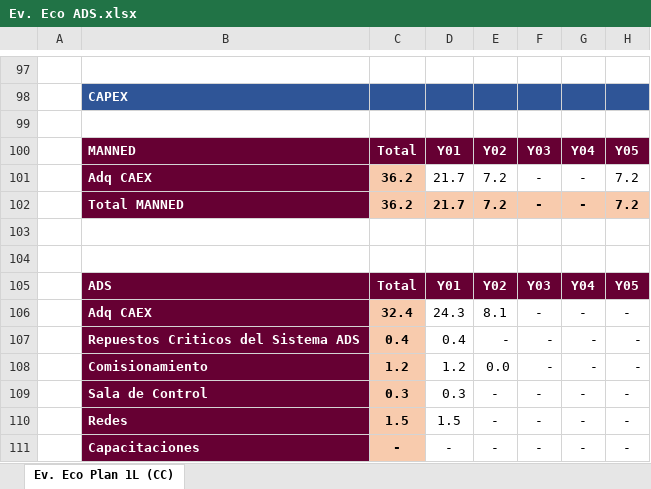
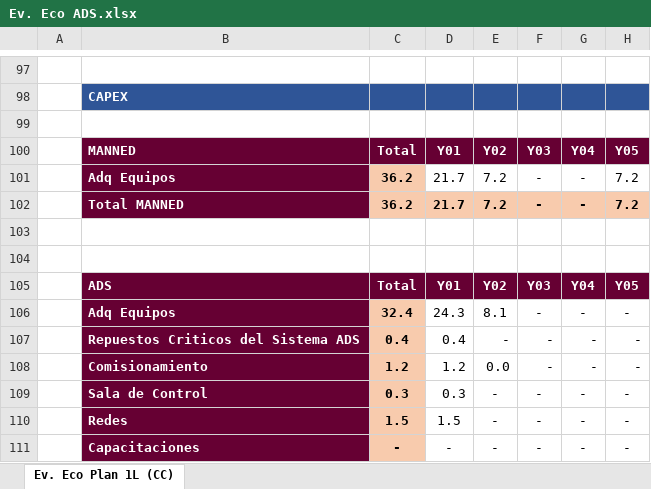
Before and after one commit to Piriolo/Ev.-Eco-ADS, an Excel workbook: Ev. Eco ADS.xlsx, sheet Ev. Eco Plan 1L (CC), drawn as a sheet; only a part is shown, gaps mark what is left out; values as stored, in another font and other column widths than the file's, no borders; charts and pictures not drawn; the diff covers the shown part only; the diff names each change by its address in the sheet, - before the commit and + after, or states it on an @@ line.

Commit message:
Update Ev. Eco ADS.xlsx

```diff
--- a/Ev. Eco ADS.xlsx (sheet Ev. Eco Plan 1L (CC))
+++ b/Ev. Eco ADS.xlsx (sheet Ev. Eco Plan 1L (CC))
-B101: Adq CAEX
+B101: Adq Equipos
-B106: Adq CAEX
+B106: Adq Equipos
```
Also changed, not shown: 24 added rows elsewhere in this sheet, charts or pictures.
